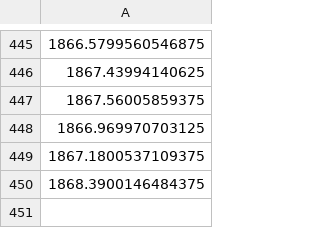
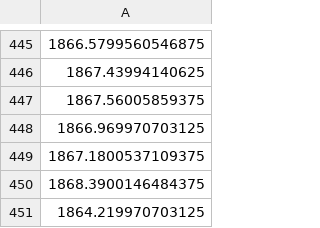
Before and after one commit to ezzone72/fx-alert-bot, a CSV file: data_CHF.csv, drawn as a sheet; only a part is shown, gaps mark what is left out.

```diff
--- a/data_CHF.csv
+++ b/data_CHF.csv
@@ -450 +450,2 @@
 1868.3900146484375
+1864.219970703125
```
Also changed, not shown: data_AUD.csv, data_JPY100.csv, 1 other file.
